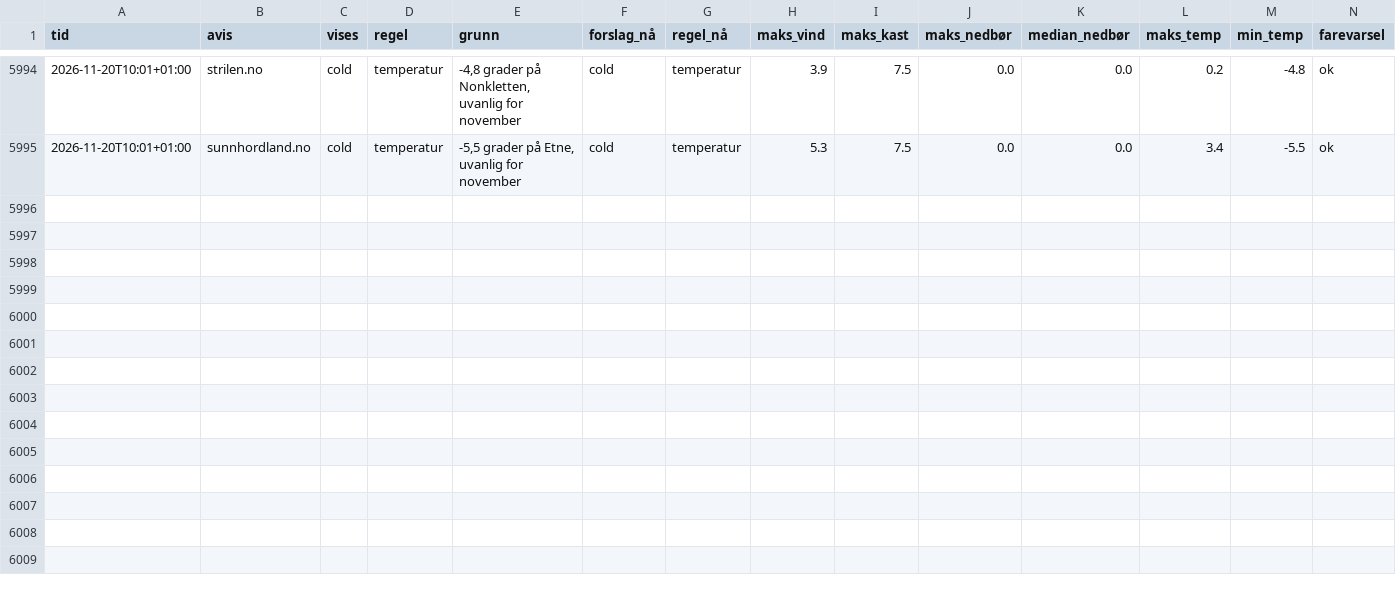
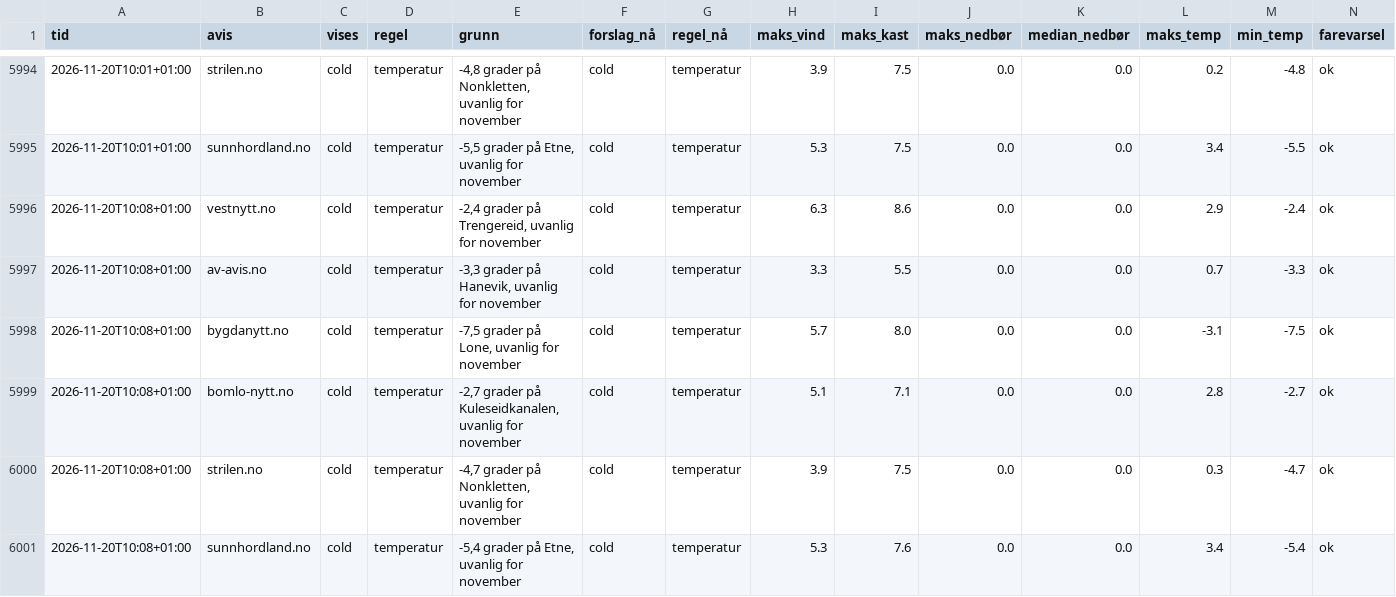
Before and after one commit to tactek/vaertype, a CSV file: logg/2026-11.csv, drawn as a sheet; only a part is shown, gaps mark what is left out.

```diff
--- a/logg/2026-11.csv
+++ b/logg/2026-11.csv
@@ -5995 +5995,7 @@ tid,avis,vises,regel,grunn,forslag_nå,regel_nå,maks_vind,maks_kast,maks_nedbø
 2026-11-20T10:01+01:00,sunnhordland.no,cold,temperatur,"-5,5 grader på Etne, uvanlig for november",cold,temperatur,5.3,7.5,0.0,0.0,3.4,-5.5,ok
+2026-11-20T10:08+01:00,vestnytt.no,cold,temperatur,"-2,4 grader på Trengereid, uvanlig for november",cold,temperatur,6.3,8.6,0.0,0.0,2.9,-2.4,ok
+2026-11-20T10:08+01:00,av-avis.no,cold,temperatur,"-3,3 grader på Hanevik, uvanlig for november",cold,temperatur,3.3,5.5,0.0,0.0,0.7,-3.3,ok
+2026-11-20T10:08+01:00,bygdanytt.no,cold,temperatur,"-7,5 grader på Lone, uvanlig for november",cold,temperatur,5.7,8.0,0.0,0.0,-3.1,-7.5,ok
+2026-11-20T10:08+01:00,bomlo-nytt.no,cold,temperatur,"-2,7 grader på Kuleseidkanalen, uvanlig for november",cold,temperatur,5.1,7.1,0.0,0.0,2.8,-2.7,ok
+2026-11-20T10:08+01:00,strilen.no,cold,temperatur,"-4,7 grader på Nonkletten, uvanlig for november",cold,temperatur,3.9,7.5,0.0,0.0,0.3,-4.7,ok
+2026-11-20T10:08+01:00,sunnhordland.no,cold,temperatur,"-5,4 grader på Etne, uvanlig for november",cold,temperatur,5.3,7.6,0.0,0.0,3.4,-5.4,ok
```
Also changed, not shown: 6 other files.
